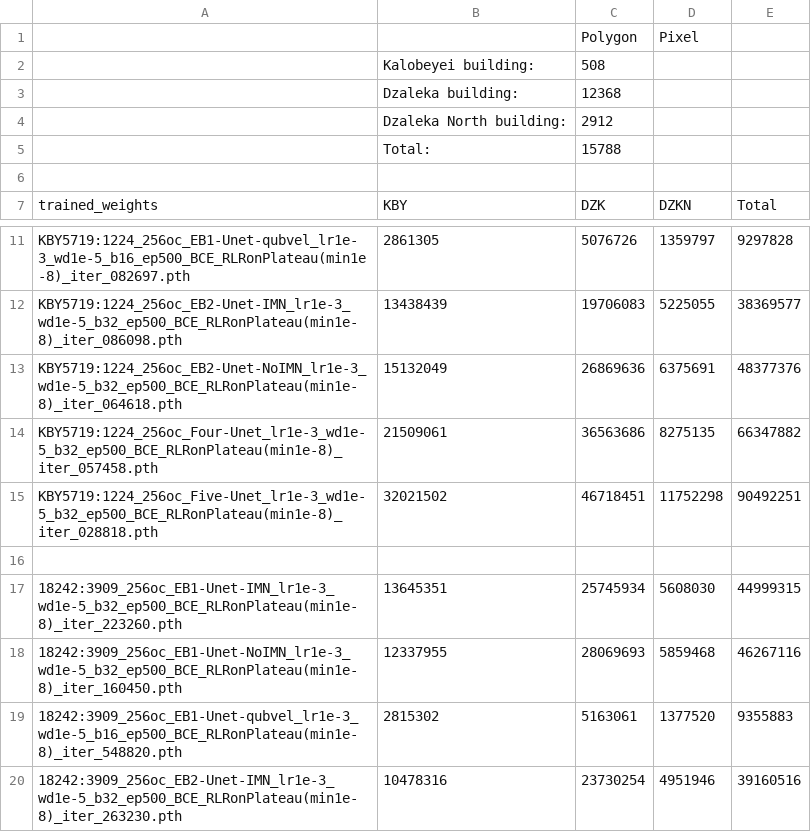
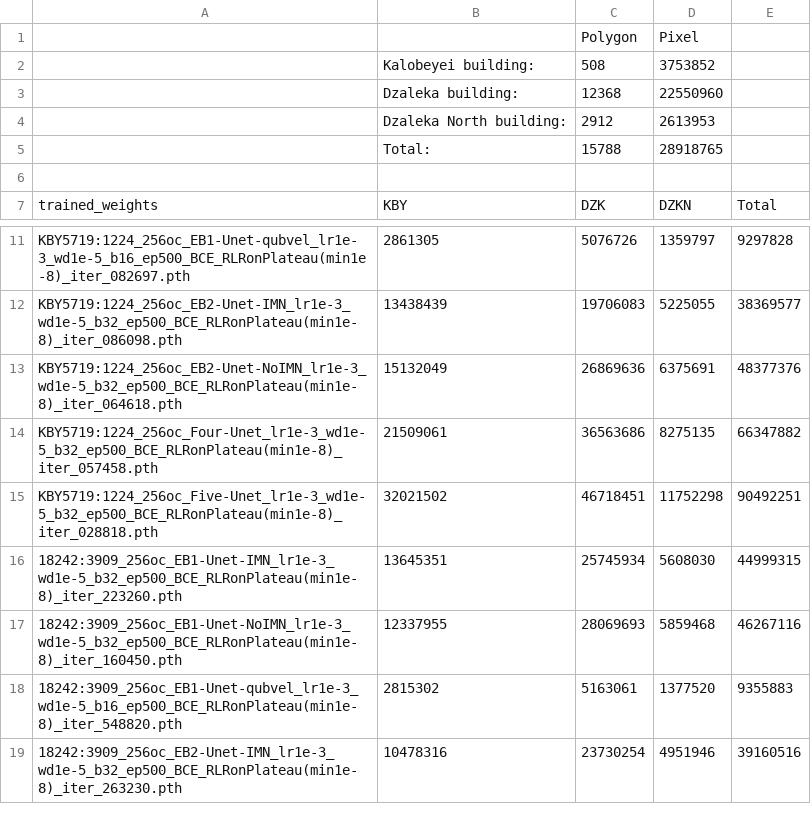
Before and after one commit to chrischank/HOTOSM_OAM_codeV2, a CSV file: Net_Prediction.csv, drawn as a sheet; only a part is shown, gaps mark what is left out.

```diff
--- a/Net_Prediction.csv
+++ b/Net_Prediction.csv
@@ -1,6 +1,6 @@
 ,,Polygon,Pixel,
-,Kalobeyei building:,508,,
-,Dzaleka building:,12368,,
-,Dzaleka North building:,2912,,
-,Total:,15788,,
+,Kalobeyei building:,508,3753852,
+,Dzaleka building:,12368,22550960,
+,Dzaleka North building:,2912,2613953,
+,Total:,15788,28918765,
 ,,,,
@@ -15,3 +15,2 @@ KBY5719:1224_256oc_Four-Unet_lr1e-3_wd1e-5_b32_ep500_BCE_RLRonPlateau(min1e-8)_i
 KBY5719:1224_256oc_Five-Unet_lr1e-3_wd1e-5_b32_ep500_BCE_RLRonPlateau(min1e-8)_iter_028818.pth,32021502,46718451,11752298,90492251
-,,,,
 18242:3909_256oc_EB1-Unet-IMN_lr1e-3_wd1e-5_b32_ep500_BCE_RLRonPlateau(min1e-8)_iter_223260.pth,13645351,25745934,5608030,44999315
```
Also changed, not shown: GlobXP_STATS2.csv, 3 other files.
